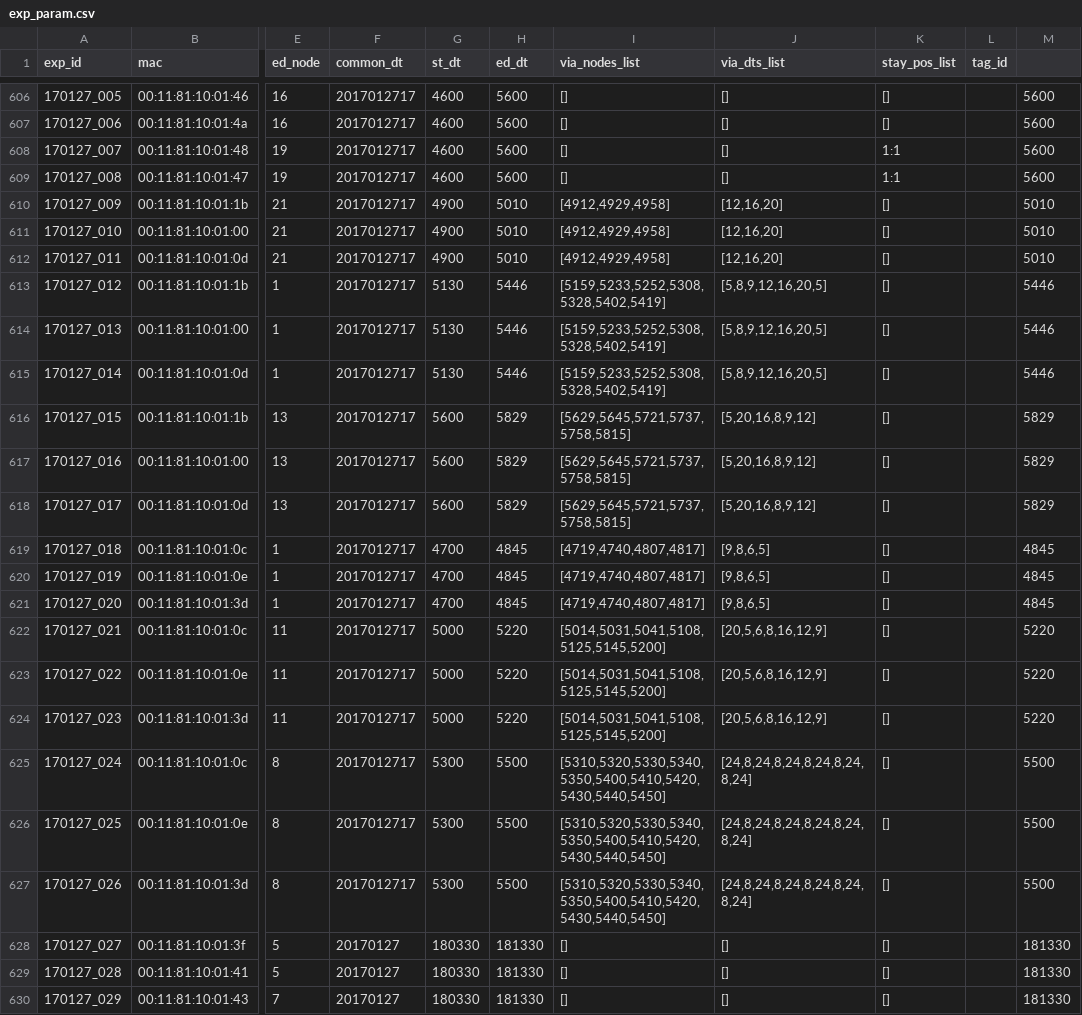
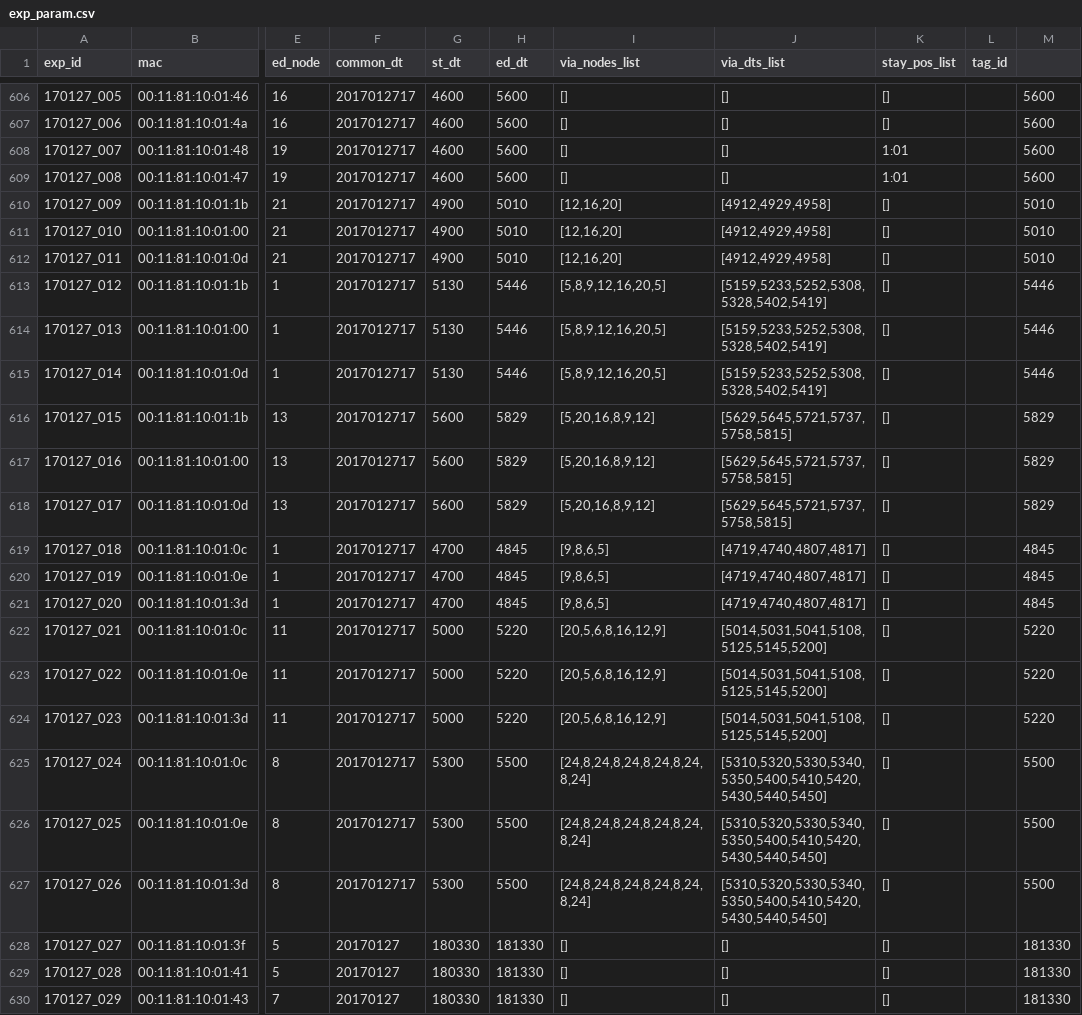
Before and after one commit to Ryuta-Abe/mysite, a CSV file: mlfile/csv/exp_param.csv, drawn as a sheet; only a part is shown, gaps mark what is left out; the diff covers the shown part only; the diff names each change by its address in the sheet, - before the commit and + after, or states it on an @@ line.

Commit message:
exp_param,reg_analyzeパス修正

```diff
--- a/mlfile/csv/exp_param.csv
+++ b/mlfile/csv/exp_param.csv
-K608:K609 (stay_pos_list): 1:1
+K608:K609 (stay_pos_list): 1:01
-I610:I612 (via_nodes_list): [4912,4929,4958]
+I610:I612 (via_nodes_list): [12,16,20]
-J610:J612 (via_dts_list): [12,16,20]
+J610:J612 (via_dts_list): [4912,4929,4958]
-I613:I615 (via_nodes_list): [5159,5233,5252,5308,5328,5402,5419]
+I613:I615 (via_nodes_list): [5,8,9,12,16,20,5]
-J613:J615 (via_dts_list): [5,8,9,12,16,20,5]
+J613:J615 (via_dts_list): [5159,5233,5252,5308,5328,5402,5419]
-I616:I618 (via_nodes_list): [5629,5645,5721,5737,5758,5815]
+I616:I618 (via_nodes_list): [5,20,16,8,9,12]
-J616:J618 (via_dts_list): [5,20,16,8,9,12]
+J616:J618 (via_dts_list): [5629,5645,5721,5737,5758,5815]
-I619:I621 (via_nodes_list): [4719,4740,4807,4817]
+I619:I621 (via_nodes_list): [9,8,6,5]
-J619:J621 (via_dts_list): [9,8,6,5]
+J619:J621 (via_dts_list): [4719,4740,4807,4817]
-I622:I624 (via_nodes_list): [5014,5031,5041,5108,5125,5145,5200]
+I622:I624 (via_nodes_list): [20,5,6,8,16,12,9]
-J622:J624 (via_dts_list): [20,5,6,8,16,12,9]
+J622:J624 (via_dts_list): [5014,5031,5041,5108,5125,5145,5200]
-I625:I627 (via_nodes_list): [5310,5320,5330,5340,5350,5400,5410,5420,5430,5440,5450]
+I625:I627 (via_nodes_list): [24,8,24,8,24,8,24,8,24,8,24]
-J625:J627 (via_dts_list): [24,8,24,8,24,8,24,8,24,8,24]
+J625:J627 (via_dts_list): [5310,5320,5330,5340,5350,5400,5410,5420,5430,5440,5450]
```
Also changed, not shown: 75 edited cells elsewhere in this file, 1 other file.
